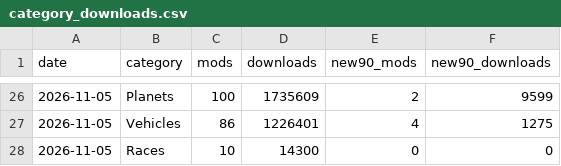
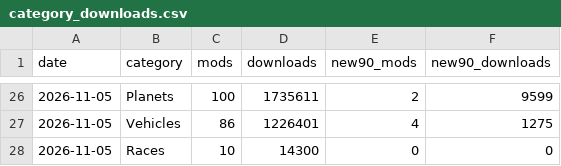
Before and after one commit to taosecurity/NexusModsMetrics, a CSV file: data/category_downloads.csv, drawn as a sheet; only a part is shown, gaps mark what is left out; the diff covers the shown part only.

```diff
--- a/data/category_downloads.csv
+++ b/data/category_downloads.csv
@@ -26,2 +26,2 @@ date,category,mods,downloads,new90_mods,new90_downloads
-2026-11-05,Planets,100,1735609,2,9599
+2026-11-05,Planets,100,1735611,2,9599
 2026-11-05,Vehicles,86,1226401,4,1275
```
Also changed, not shown: 32 edited cells elsewhere in this file, data/critics_downloads.csv, 2 other files.
